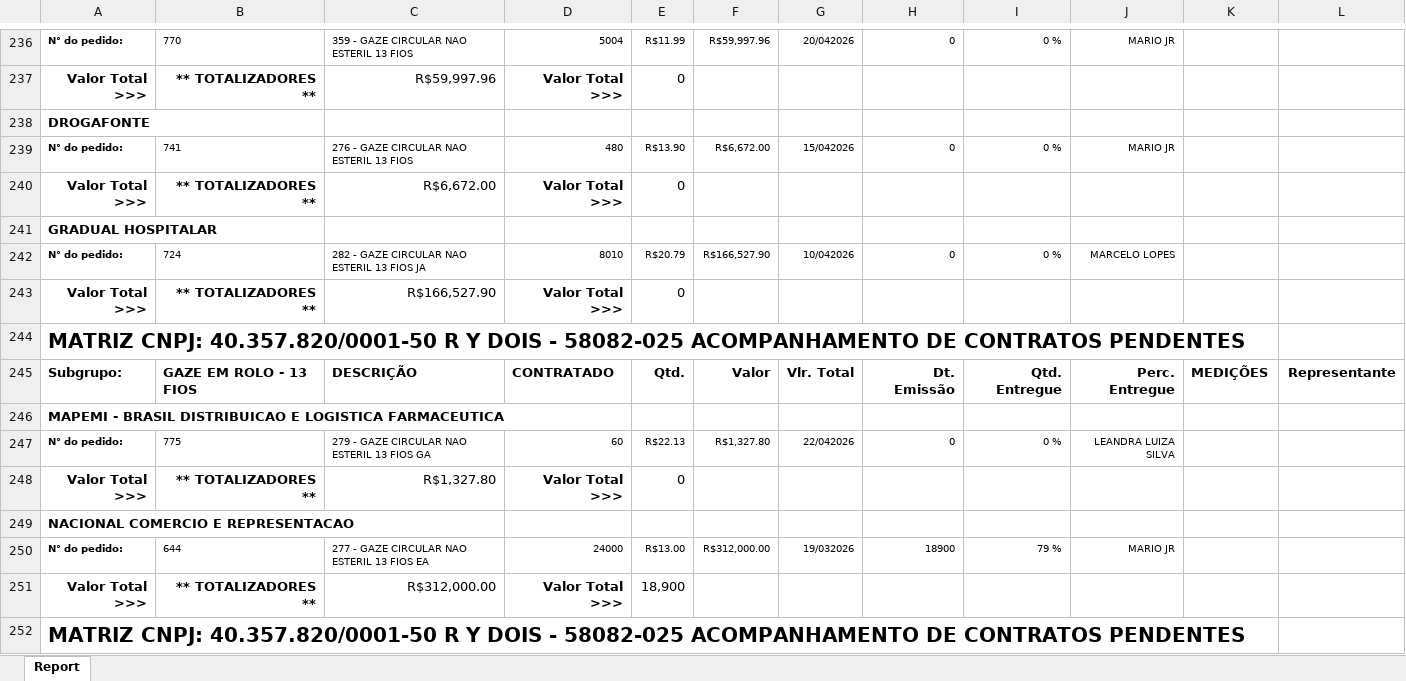
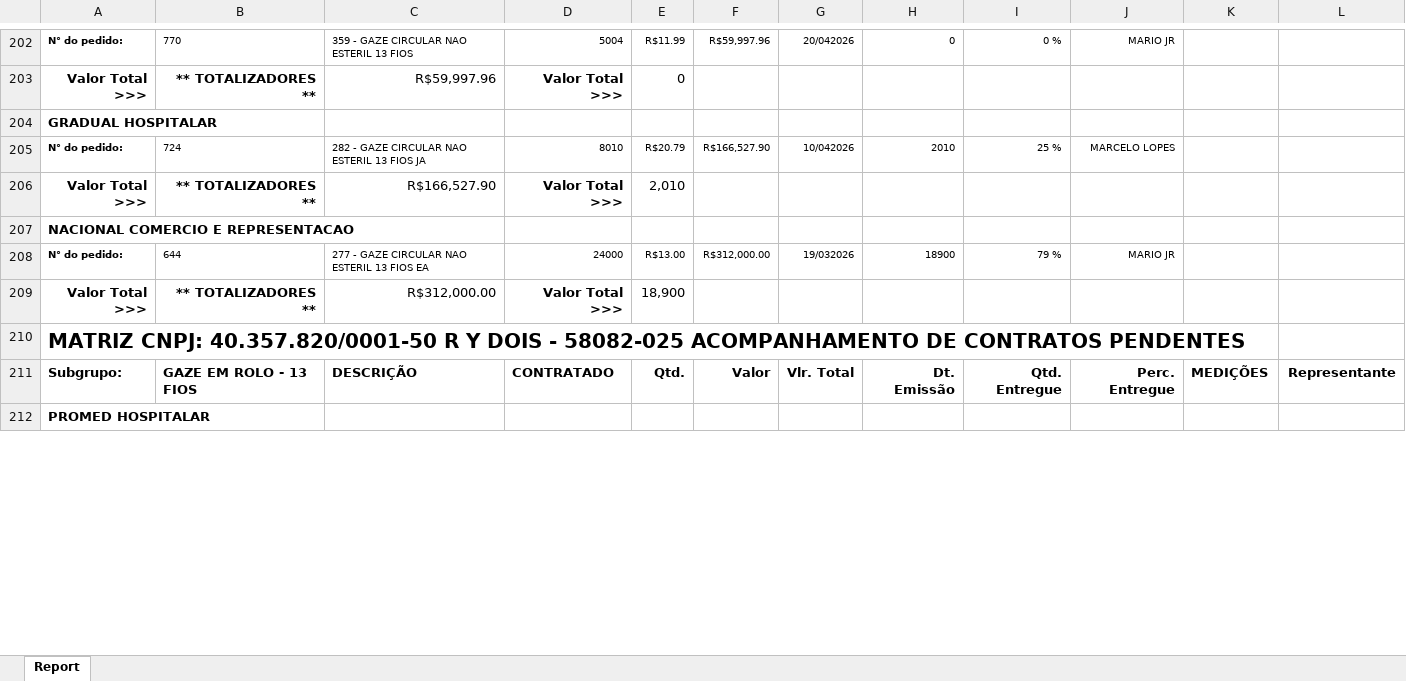
Before and after one commit to fabiosilvavendas-byte/CRM_Medtextil, an Excel workbook: dados/PEDIDOS PENDENTES.xlsx, sheet Report, drawn as a sheet; only a part is shown, gaps mark what is left out; values as stored, in another font and other column widths than the file's, no borders; removed rows and columns are numbered as before the commit, all else as after; the diff covers the shown part only; the diff names each change by its address in the sheet, - before the commit and + after, or states it on an @@ line.

Commit message:
Add files via upload

```diff
--- a/dados/PEDIDOS PENDENTES.xlsx (sheet Report)
+++ b/dados/PEDIDOS PENDENTES.xlsx (sheet Report)
-row 238: DROGAFONTE
-row 239: N° do pedido: | 741 | 276 - GAZE CIRCULAR NAO ESTERIL 13 FIOS | 480 | R$13.90 | R$6,672.00 | 15/042026 | 0 | 0 % | MARIO JR
-row 240: Valor Total >>> | ** TOTALIZADORES ** | R$6,672.00 | Valor Total >>> | 0
-H205: 0
+H205: 2010
-I205: 0 %
+I205: 25 %
-E206: 0
+E206: 2,010
-row 244: MATRIZ CNPJ: 40.357.820/0001-50 R Y DOIS - 58082-025 ACOMPANHAMENTO DE CONTRATOS PENDENTES
-row 246: MAPEMI - BRASIL DISTRIBUICAO E LOGISTICA FARMACEUTICA
-row 247: N° do pedido: | 775 | 279 - GAZE CIRCULAR NAO ESTERIL 13 FIOS GA | 60 | R$22.13 | R$1,327.80 | 22/042026 | 0 | 0 % | LEANDRA LUIZA SILVA
-row 248: Valor Total >>> | ** TOTALIZADORES ** | R$1,327.80 | Valor Total >>> | 0
@@ row 245 moved to row 211: Subgrupo: @@
+row 212: PROMED HOSPITALAR
```
Also changed, not shown: 25 added rows, 72 removed rows, 6 moved rows, 105 edited cells and cell formats elsewhere in this sheet.
